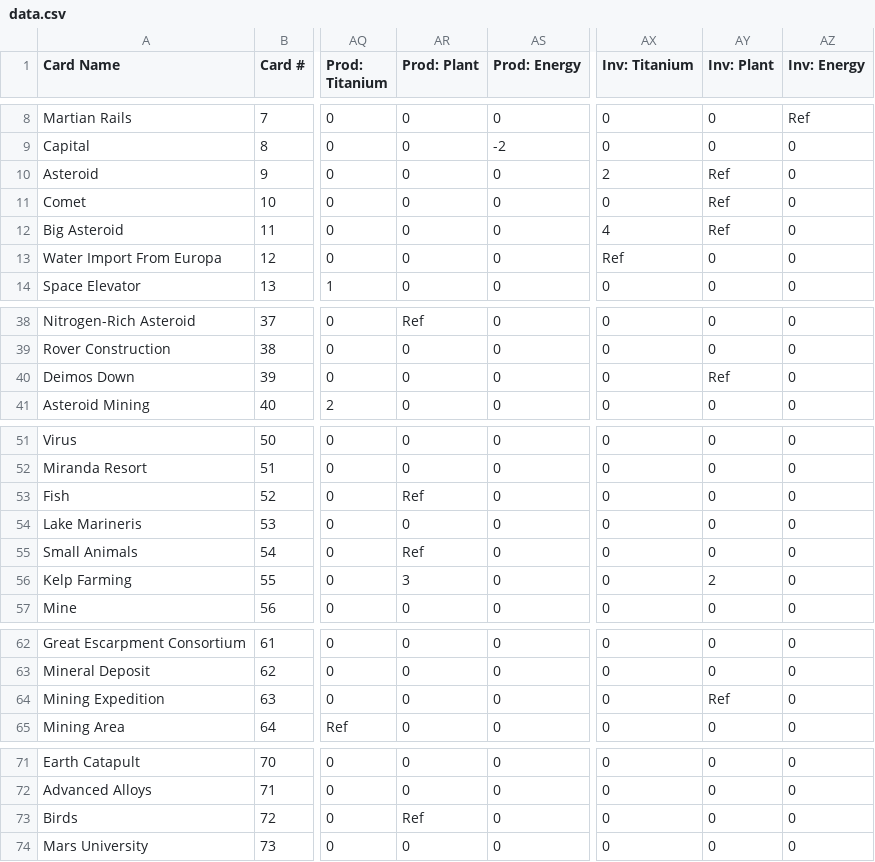
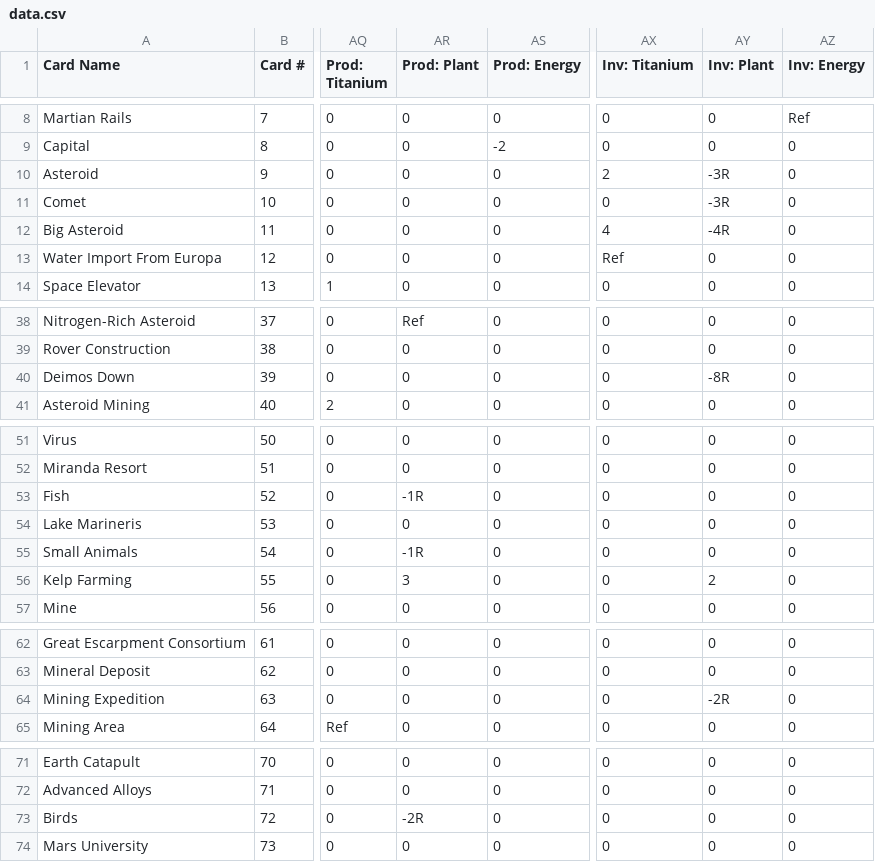
Before and after one commit to elaskavaia/bga-mars, a CSV file: misc/other/data.csv, drawn as a sheet; only a part is shown, gaps mark what is left out; the diff covers the shown part only; the diff names each change by its address in the sheet, - before the commit and + after, or states it on an @@ line.

```diff
--- a/misc/other/data.csv
+++ b/misc/other/data.csv
-AY10:AY11 (Inv: Plant): Ref
+AY10:AY11 (Inv: Plant): -3R
-AY12 (Inv: Plant): Ref
+AY12 (Inv: Plant): -4R
-AY40 (Inv: Plant): Ref
+AY40 (Inv: Plant): -8R
-AR53 (Prod: Plant): Ref
+AR53 (Prod: Plant): -1R
-AR55 (Prod: Plant): Ref
+AR55 (Prod: Plant): -1R
-AY64 (Inv: Plant): Ref
+AY64 (Inv: Plant): -2R
-AR73 (Prod: Plant): Ref
+AR73 (Prod: Plant): -2R
```
Also changed, not shown: 8 edited cells elsewhere in this file, misc/proj_material.csv, misc/tracker_material.csv, 6 other files.
